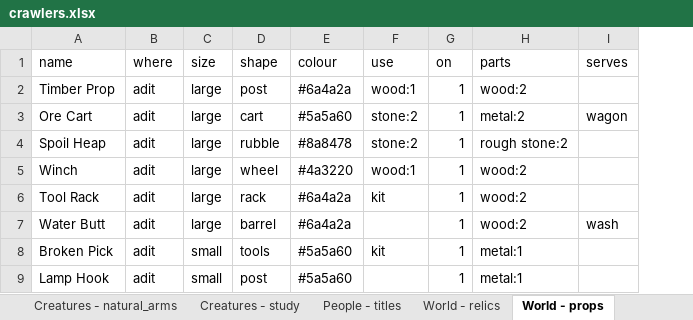
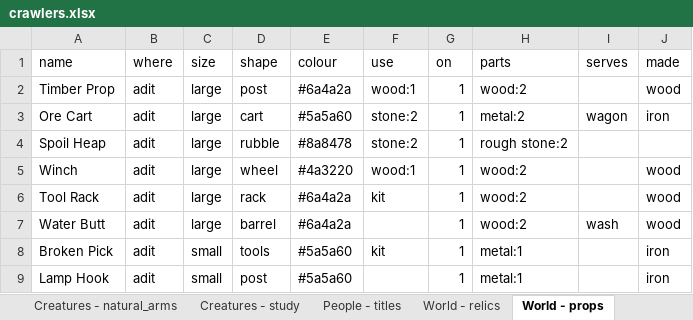
Before and after one commit to myrmecbruh/Project-Crawlers, an Excel workbook: crawlers.xlsx, sheet World - props, drawn as a sheet; only a part is shown; values as stored, in another font and other column widths than the file's, no borders; the diff names each change by its address in the sheet, - before the commit and + after, or states it on an @@ line.

```diff
--- a/crawlers.xlsx (sheet World - props)
+++ b/crawlers.xlsx (sheet World - props)
+column J (made), rows 2-9: wood | iron |  | wood | wood | wood | iron | iron
```
Also changed, not shown: 6 other files.
